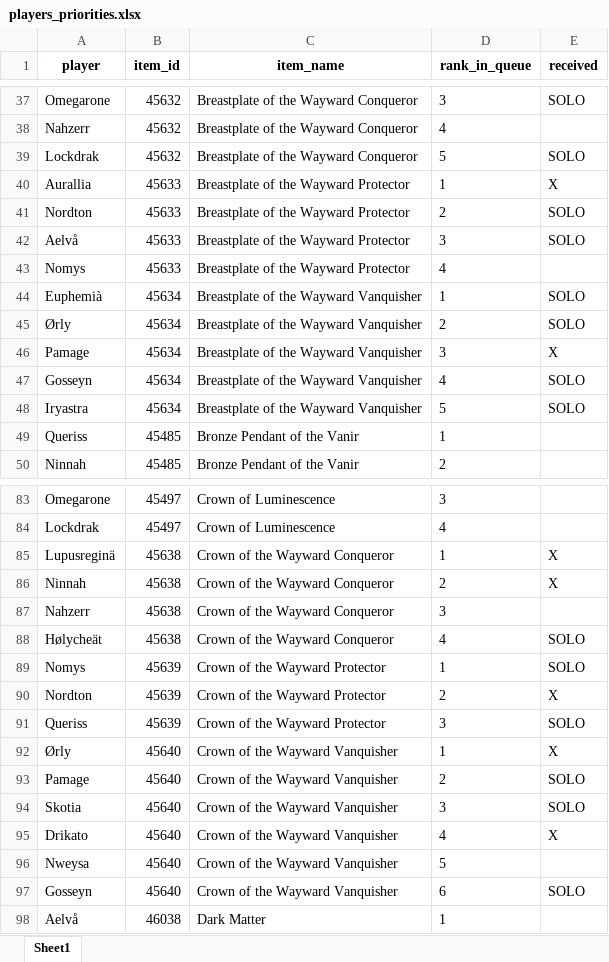
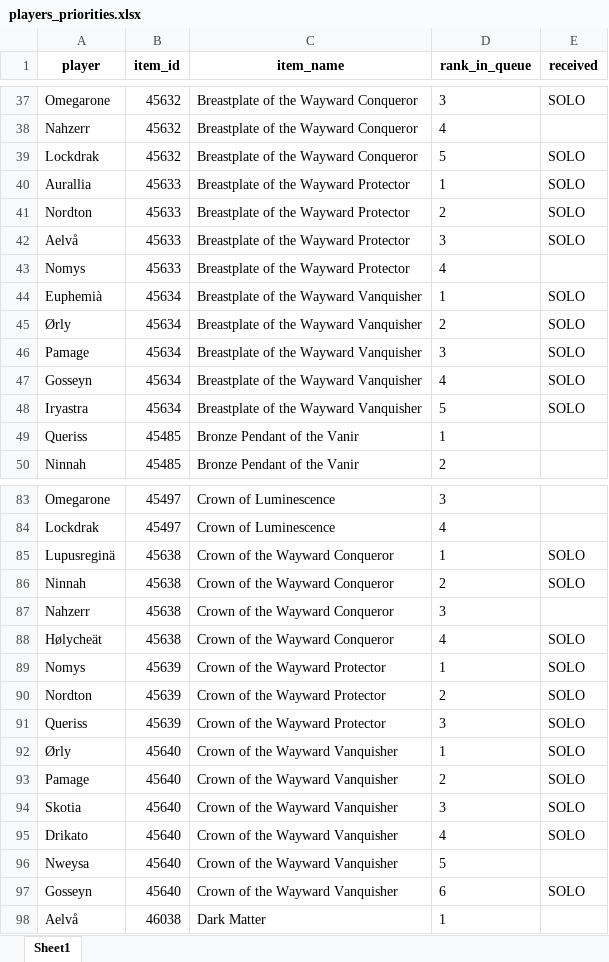
Before and after one commit to Sharptsa/Divide-BiS, an Excel workbook: data/players_priorities.xlsx, sheet Sheet1, drawn as a sheet; only a part is shown, gaps mark what is left out; values as stored, in another font and other column widths than the file's, no borders; the diff names each change by its address in the sheet, - before the commit and + after, or states it on an @@ line.

Commit message:
switch emblems tokens to solo

```diff
--- a/data/players_priorities.xlsx (sheet Sheet1)
+++ b/data/players_priorities.xlsx (sheet Sheet1)
-E40 (received): X
+E40 (received): SOLO
-E46 (received): X
+E46 (received): SOLO
-E85:E86 (received): X
+E85:E86 (received): SOLO
-E90 (received): X
+E90 (received): SOLO
-E92 (received): X
+E92 (received): SOLO
-E95 (received): X
+E95 (received): SOLO
```
